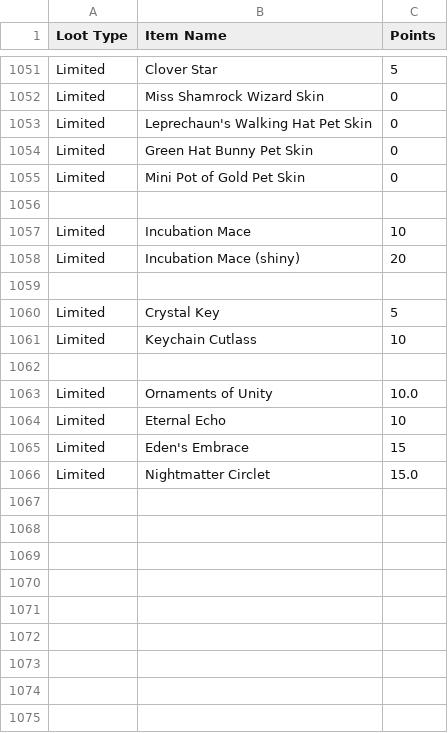
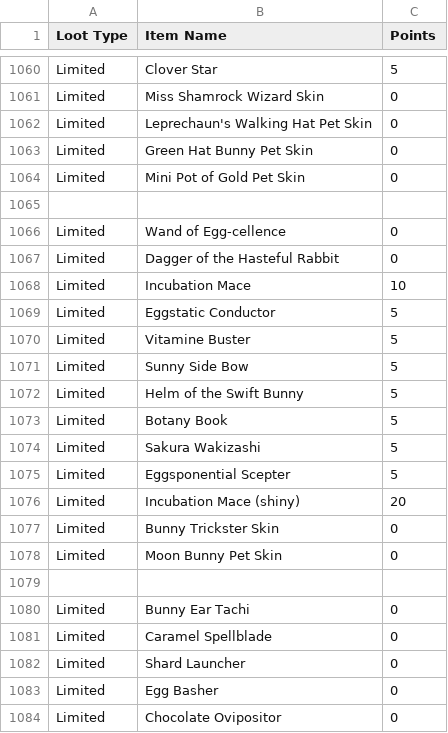
Before and after one commit to treydivelbiss/rotmgppebot, a CSV file: rotmg_loot_drops_updated.csv, drawn as a sheet; only a part is shown, gaps mark what is left out; the shorter side is filled out with more unchanged rows; the diff covers the shown part only.

Commit message:
Added Easter Items (#153)

```diff
--- a/rotmg_loot_drops_updated.csv
+++ b/rotmg_loot_drops_updated.csv
@@ -1056,3 +1065,20 @@ Limited,Mini Pot of Gold Pet Skin,0
 
+Limited,Wand of Egg-cellence,0
+Limited,Dagger of the Hasteful Rabbit,0
 Limited,Incubation Mace,10
+Limited,Eggstatic Conductor,5
+Limited,Vitamine Buster,5
+Limited,Sunny Side Bow,5
+Limited,Helm of the Swift Bunny,5
+Limited,Botany Book,5
+Limited,Sakura Wakizashi,5
+Limited,Eggsponential Scepter,5
 Limited,Incubation Mace (shiny),20
+Limited,Bunny Trickster Skin,0
+Limited,Moon Bunny Pet Skin,0
+
+Limited,Bunny Ear Tachi,0
+Limited,Caramel Spellblade,0
+Limited,Shard Launcher,0
+Limited,Egg Basher,0
+Limited,Chocolate Ovipositor,0
```
Also changed, not shown: 30 added rows elsewhere in this file, 2 other files.
